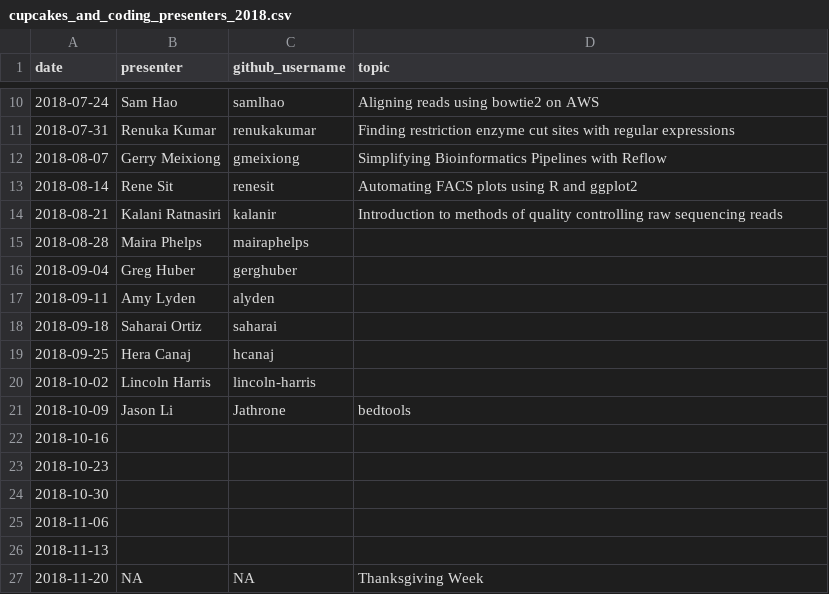
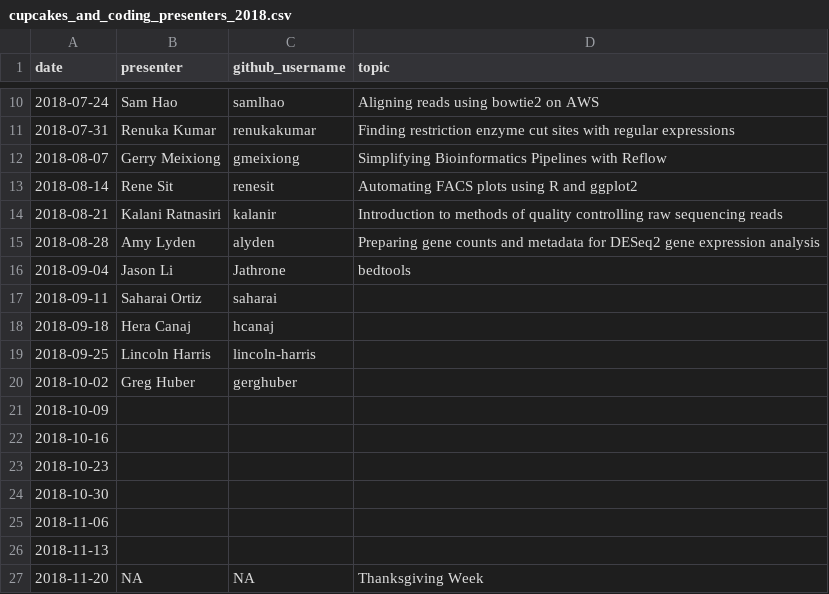
Before and after one commit to carly-cheung/cupcakes, a CSV file: 2018/cupcakes_and_coding_presenters_2018.csv, drawn as a sheet; only a part is shown, gaps mark what is left out.

```diff
--- a/2018/cupcakes_and_coding_presenters_2018.csv
+++ b/2018/cupcakes_and_coding_presenters_2018.csv
@@ -14,9 +14,9 @@ date,presenter,github_username,topic
 2018-08-21,Kalani Ratnasiri,kalanir,Introduction to methods of quality controlling raw sequencing reads
-2018-08-28,Maira Phelps,mairaphelps,
-2018-09-04,Greg Huber,gerghuber,
-2018-09-11,Amy Lyden,alyden,
-2018-09-18,Saharai Ortiz,saharai,
-2018-09-25,Hera Canaj,hcanaj,
-2018-10-02,Lincoln Harris,lincoln-harris,
-2018-10-09,Jason Li,Jathrone,bedtools
+2018-08-28,Amy Lyden,alyden,Preparing gene counts and metadata for DESeq2 gene expression analysis
+2018-09-04,Jason Li,Jathrone,bedtools
+2018-09-11,Saharai Ortiz,saharai,
+2018-09-18,Hera Canaj,hcanaj,
+2018-09-25,Lincoln Harris,lincoln-harris,
+2018-10-02,Greg Huber,gerghuber,
+2018-10-09,,,
 2018-10-16,,,
```
Also changed, not shown: 1 other file.
